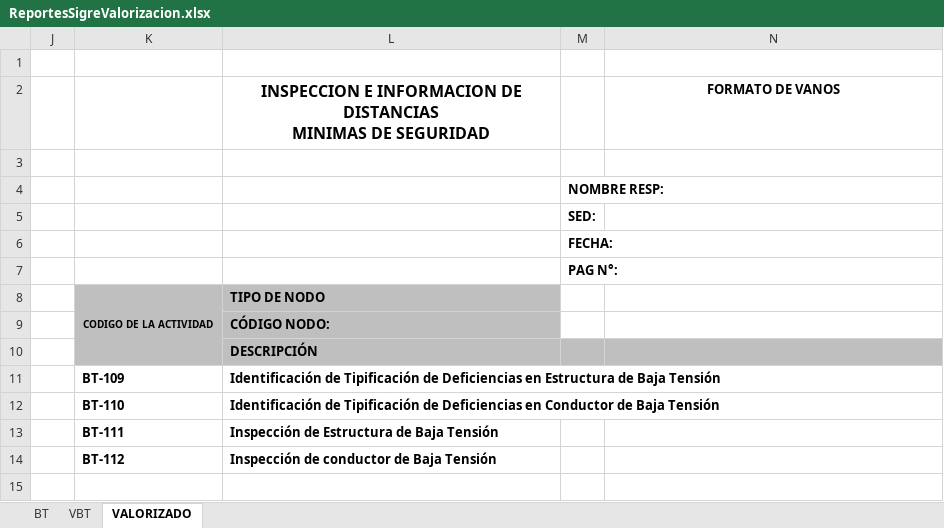
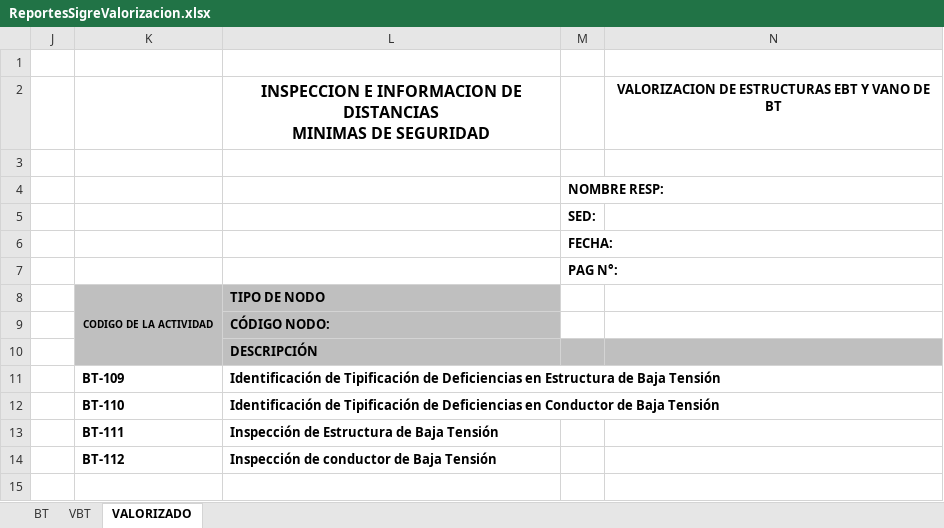
Before and after one commit to jordansalas447/api-Sigre, an Excel workbook: Reporte/ReportesSigreValorizacion.xlsx, sheet VALORIZADO, drawn as a sheet; values as stored, in another font and other column widths than the file's, no borders; the diff names each change by its address in the sheet, - before the commit and + after, or states it on an @@ line.

```diff
--- a/Reporte/ReportesSigreValorizacion.xlsx (sheet VALORIZADO)
+++ b/Reporte/ReportesSigreValorizacion.xlsx (sheet VALORIZADO)
-N2: FORMATO DE VANOS
+N2: VALORIZACION DE ESTRUCTURAS EBT Y VANO DE BT
```
Also changed, not shown: sheet VBT, sheet BT, Reporte/ReportesSigre.xlsx, 6 other files.
